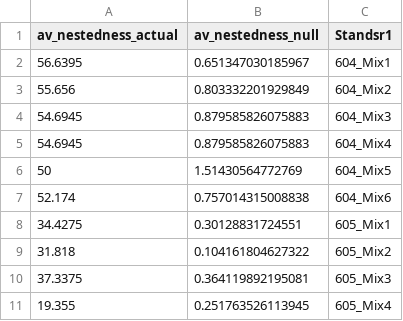
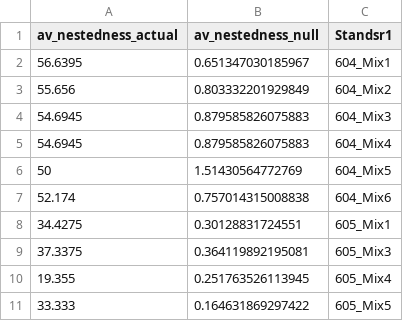
Before and after one commit to sydneyajms/final_community_assembly-SJIN, a CSV file: data/nestedness_av_final.csv, drawn as a sheet; only a part is shown; the shorter side is filled out with more unchanged rows; the diff names each change by its address in the sheet, - before the commit and + after, or states it on an @@ line.

Commit message:
updated nested csv to have proper rows

```diff
--- a/data/nestedness_av_final.csv
+++ b/data/nestedness_av_final.csv
-row 9: 31.818 | 0.104161804627322 | 605_Mix2
```
